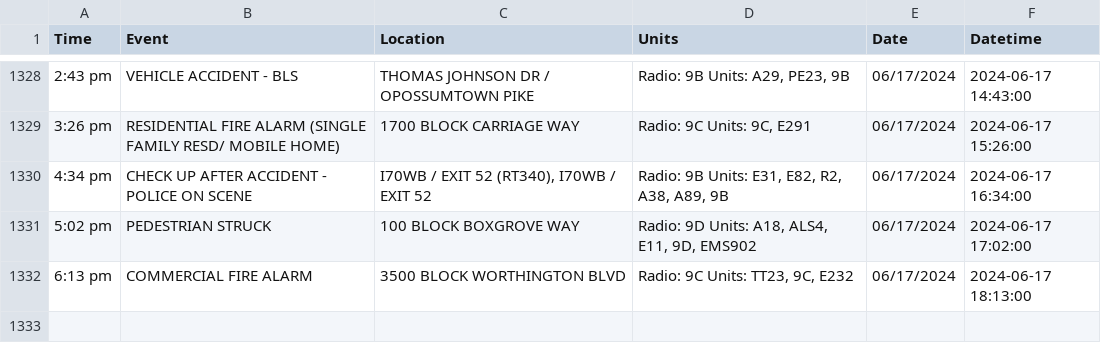
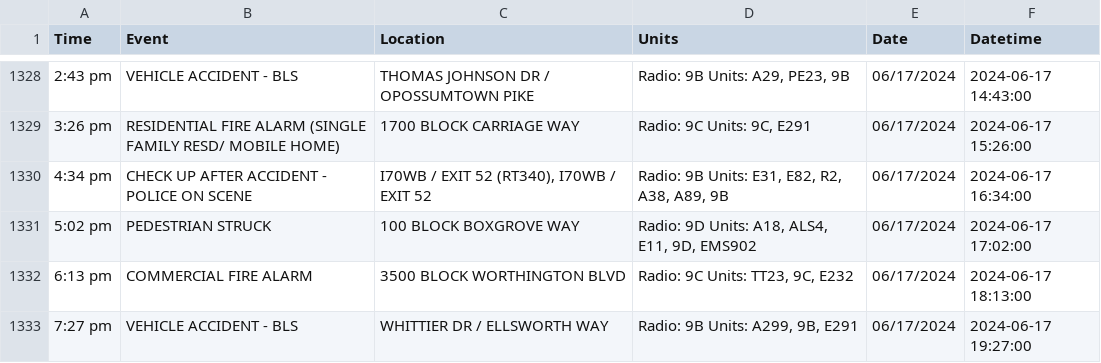
Before and after one commit to NewsAppsUMD/fredscanner, a CSV file: incidents.csv, drawn as a sheet; only a part is shown, gaps mark what is left out.

```diff
--- a/incidents.csv
+++ b/incidents.csv
@@ -1332 +1332,2 @@ Time,Event,Location,Units,Date,Datetime
 6:13 pm,COMMERCIAL FIRE ALARM,3500 BLOCK WORTHINGTON BLVD,"Radio: 9C Units: TT23, 9C, E232",06/17/2024,2024-06-17 18:13:00
+7:27 pm,VEHICLE ACCIDENT - BLS,WHITTIER DR / ELLSWORTH WAY,"Radio: 9B Units: A299, 9B, E291",06/17/2024,2024-06-17 19:27:00
```
Also changed, not shown: 1 other file.
